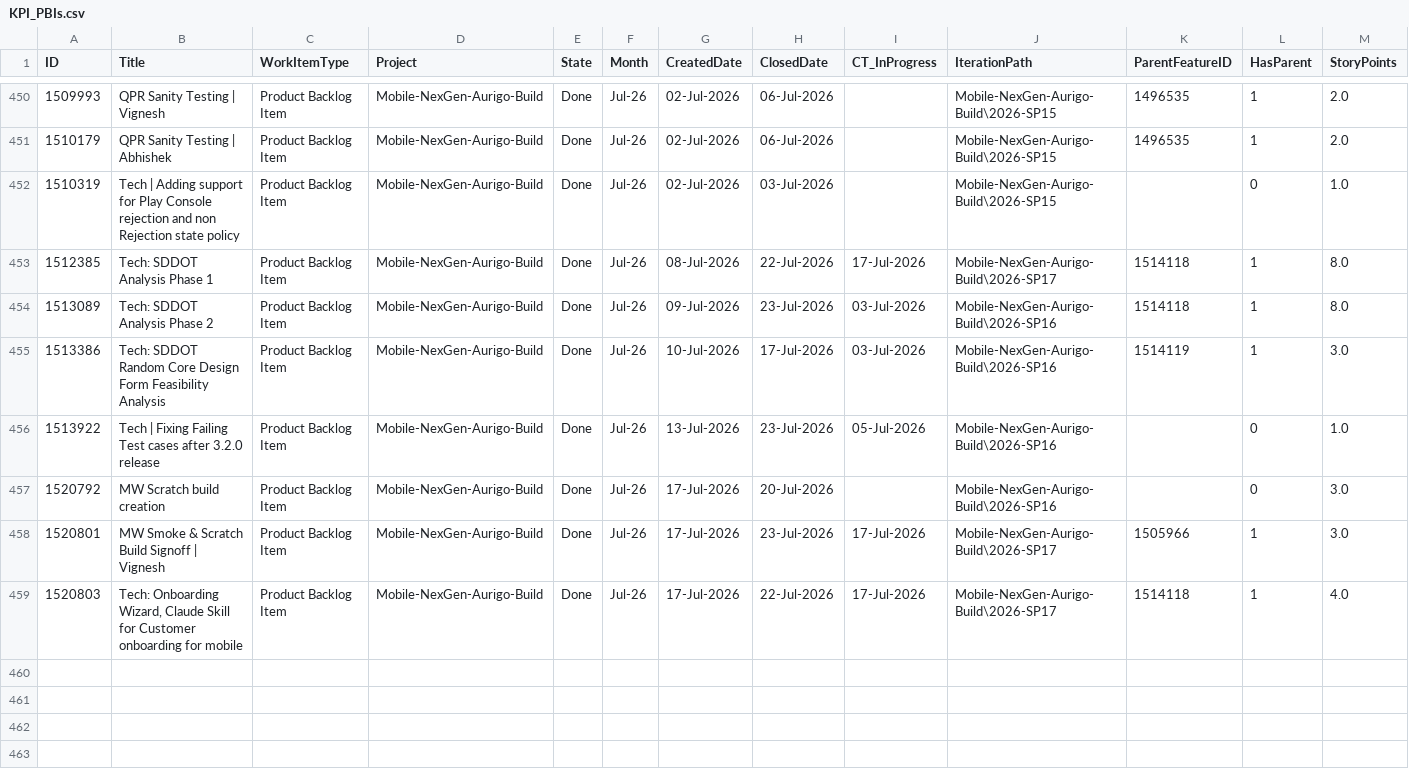
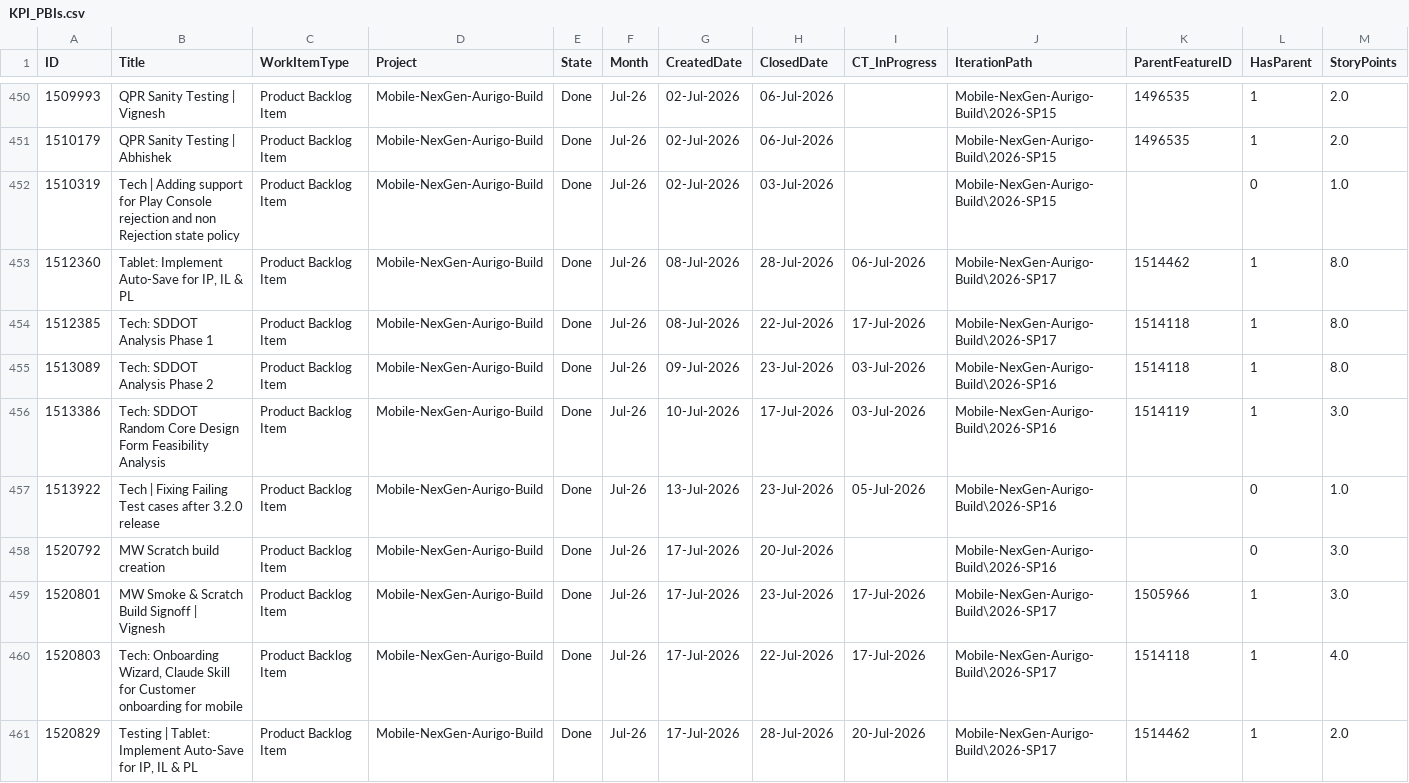
Before and after one commit to manishwali/Experiment, a CSV file: KPI_PBIs.csv, drawn as a sheet; only a part is shown, gaps mark what is left out; rows hold the shown columns only; the diff names each change by its address in the sheet, - before the commit and + after, or states it on an @@ line.

```diff
--- a/KPI_PBIs.csv
+++ b/KPI_PBIs.csv
+row 453: 1512360 | Tablet: Implement Auto-Save for IP, IL & PL | Product Backlog Item | Mobile-NexGen-Aurigo-Build | Done | Jul-26 | 08-Jul-2026 | 28-Jul-2026 | 06-Jul-2026 | Mobile-NexGen-Aurigo-Build\2026-SP17 | 1514462 | 1 | 8.0
+row 461: 1520829 | Testing | Tablet: Implement Auto-Save for IP, IL & PL | Product Backlog Item | Mobile-NexGen-Aurigo-Build | Done | Jul-26 | 17-Jul-2026 | 28-Jul-2026 | 20-Jul-2026 | Mobile-NexGen-Aurigo-Build\2026-SP17 | 1514462 | 1 | 2.0
```
Also changed, not shown: KPI_Bugs.csv.
